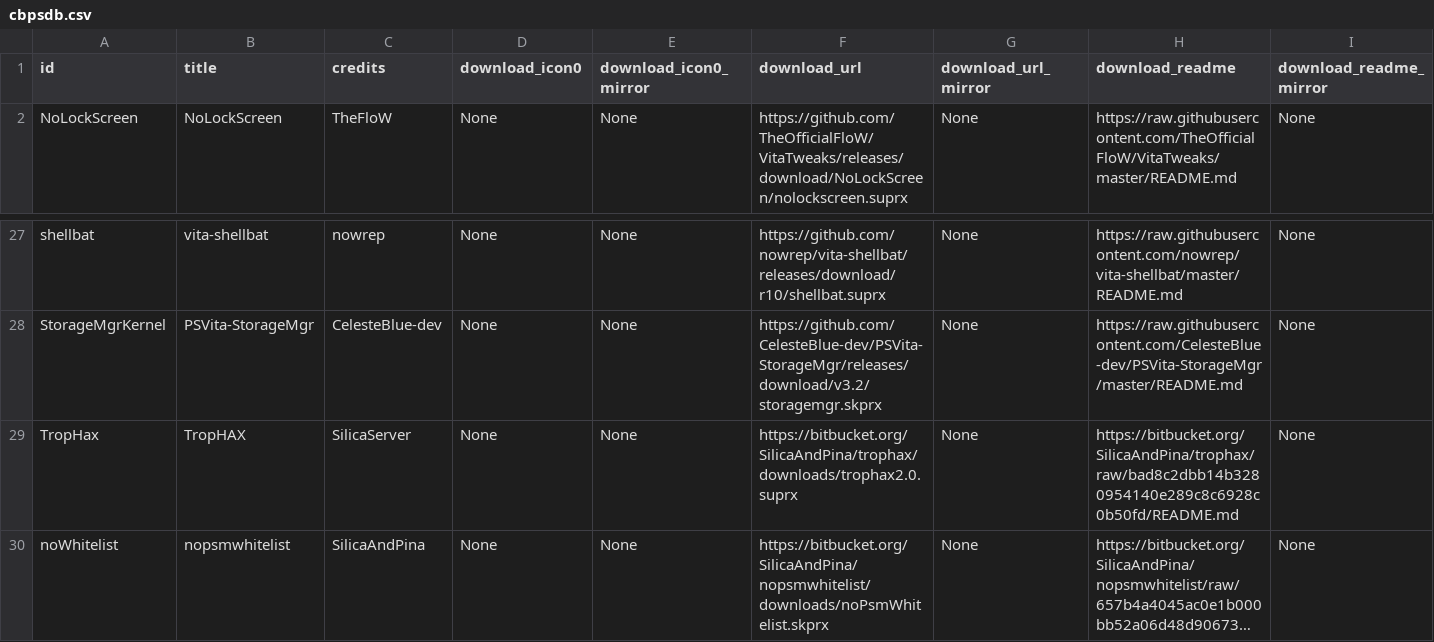
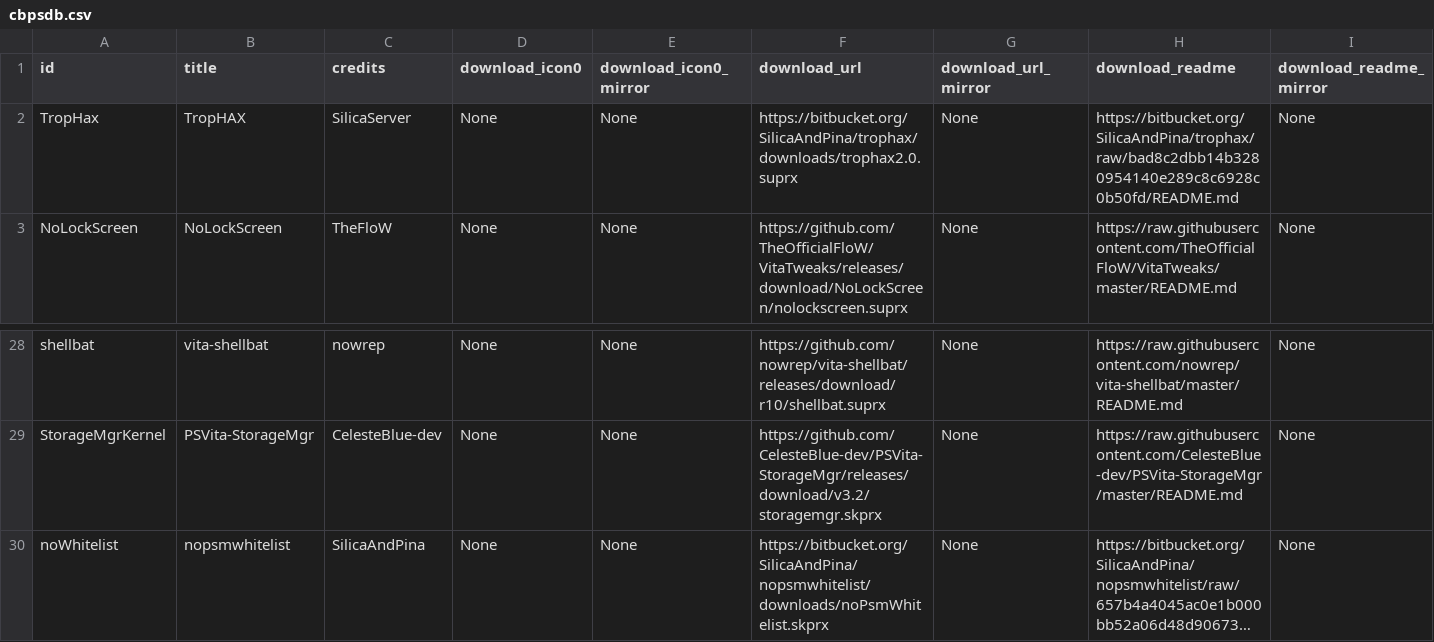
Before and after one commit to LiEnby/cbps-db, a CSV file: cbpsdb.csv, drawn as a sheet; only a part is shown, gaps mark what is left out; long unchanged cells end in …; removed rows and columns are numbered as before the commit, all else as after; rows hold the shown columns only; the diff names each change by its address in the sheet, - before the commit and + after, or states it on an @@ line.

Commit message:
add-entry-1085039931

```diff
--- a/cbpsdb.csv
+++ b/cbpsdb.csv
+row 2: TropHax | TropHAX | SilicaServer | None | None | https://bitbucket.org/SilicaAndPina/trophax/downloads/trophax2.0.suprx | None | https://bitbucket.org/SilicaAndPina/trophax/raw/bad8c2dbb14b3280954140e289c8c6928c0b50fd/README.md | None
-row 29: TropHax | TropHAX | SilicaServer | None | None | https://bitbucket.org/SilicaAndPina/trophax/downloads/trophax2.0.suprx | None | https://bitbucket.org/SilicaAndPina/trophax/raw/bad8c2dbb14b3280954140e289c8c6928c0b50fd/README.md | None
```
